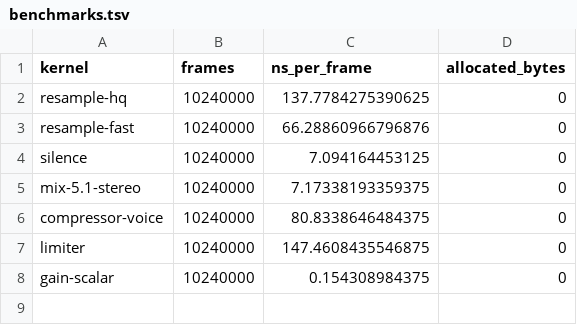
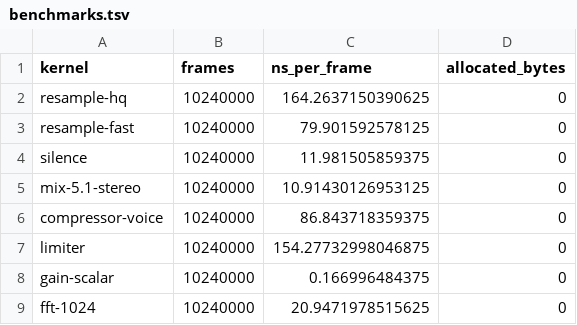
Before and after one commit to AMWolfstein/Sistrum, a TSV file: docs/dsp/benchmarks.tsv, drawn as a sheet.

```diff
--- a/docs/dsp/benchmarks.tsv
+++ b/docs/dsp/benchmarks.tsv
@@ -1,8 +1,9 @@
 kernel	frames	ns_per_frame	allocated_bytes
-resample-hq	10240000	137.7784275390625	0
-resample-fast	10240000	66.28860966796876	0
-silence	10240000	7.094164453125	0
-mix-5.1-stereo	10240000	7.17338193359375	0
-compressor-voice	10240000	80.8338646484375	0
-limiter	10240000	147.4608435546875	0
-gain-scalar	10240000	0.154308984375	0
+resample-hq	10240000	164.2637150390625	0
+resample-fast	10240000	79.901592578125	0
+silence	10240000	11.981505859375	0
+mix-5.1-stereo	10240000	10.91430126953125	0
+compressor-voice	10240000	86.843718359375	0
+limiter	10240000	154.27732998046875	0
+gain-scalar	10240000	0.166996484375	0
+fft-1024	10240000	20.9471978515625	0
```
Also changed, not shown: 20 other files.
